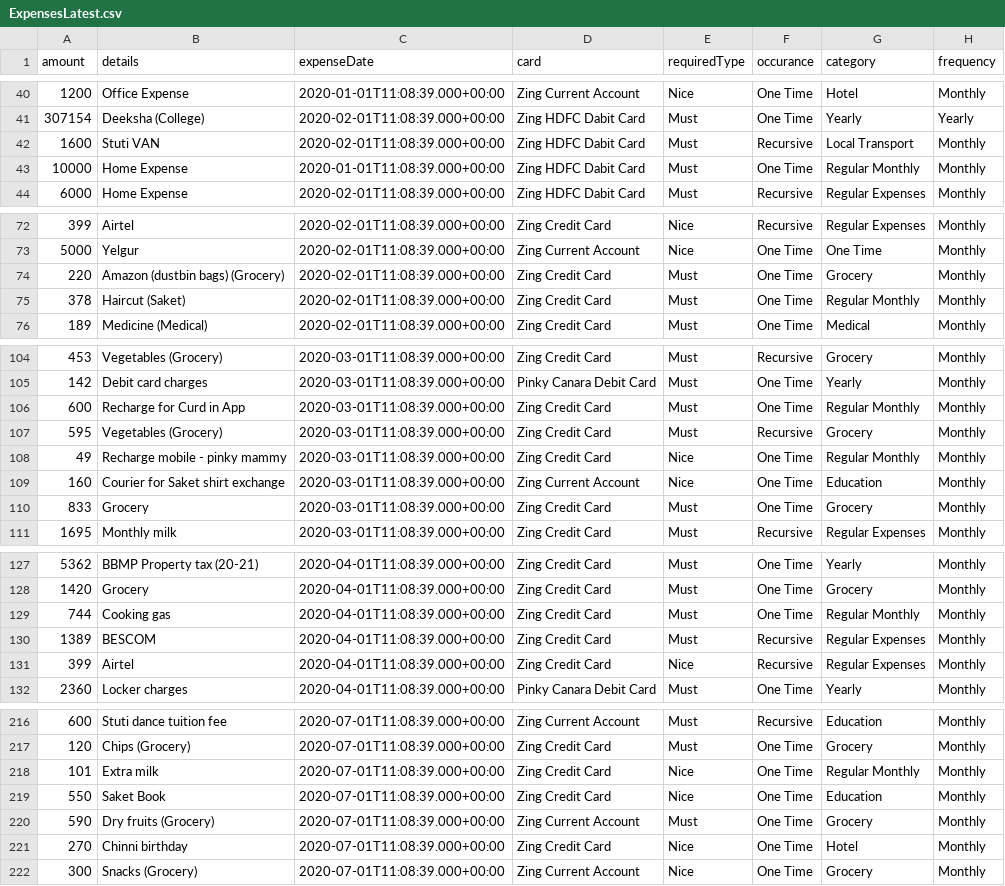
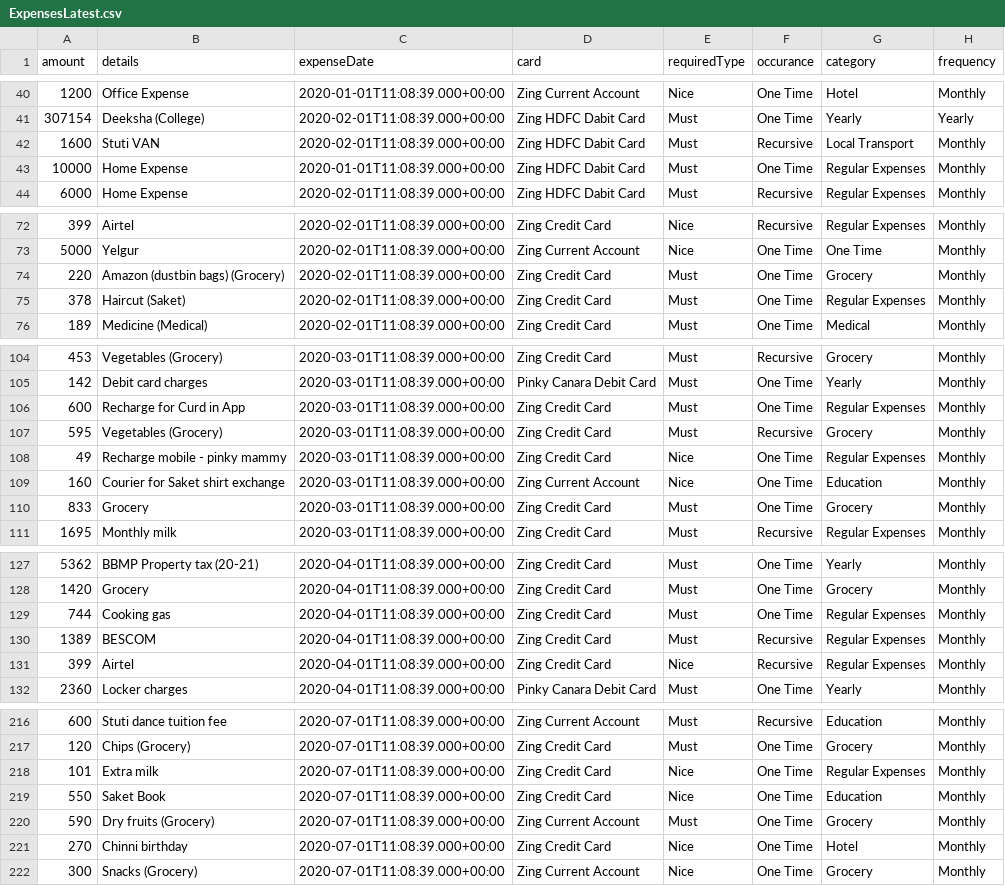
Before and after one commit to Zingade/xing-soft, a CSV file: imports/ExpensesLatest.csv, drawn as a sheet; only a part is shown, gaps mark what is left out; the diff covers the shown part only.

Commit message:
Expense Details in table

```diff
--- a/imports/ExpensesLatest.csv
+++ b/imports/ExpensesLatest.csv
@@ -42,3 +42,3 @@ amount,details,expenseDate,card,requiredType,occurance,category,frequency
 1600,Stuti VAN,2020-02-01T11:08:39.000+00:00,Zing HDFC Dabit Card,Must,Recursive,Local Transport,Monthly
-10000,Home Expense,2020-01-01T11:08:39.000+00:00,Zing HDFC Dabit Card,Must,One Time,Regular Monthly,Monthly
+10000,Home Expense,2020-01-01T11:08:39.000+00:00,Zing HDFC Dabit Card,Must,One Time,Regular Expenses,Monthly
 6000,Home Expense,2020-02-01T11:08:39.000+00:00,Zing HDFC Dabit Card,Must,Recursive,Regular Expenses,Monthly
@@ -74,3 +74,3 @@ amount,details,expenseDate,card,requiredType,occurance,category,frequency
 220,Amazon (dustbin bags) (Grocery),2020-02-01T11:08:39.000+00:00,Zing Credit Card,Must,One Time,Grocery,Monthly
-378,Haircut (Saket),2020-02-01T11:08:39.000+00:00,Zing Credit Card,Must,One Time,Regular Monthly,Monthly
+378,Haircut (Saket),2020-02-01T11:08:39.000+00:00,Zing Credit Card,Must,One Time,Regular Expenses,Monthly
 189,Medicine (Medical),2020-02-01T11:08:39.000+00:00,Zing Credit Card,Must,One Time,Medical,Monthly
@@ -105,5 +105,5 @@ amount,details,expenseDate,card,requiredType,occurance,category,frequency
 142,Debit card charges,2020-03-01T11:08:39.000+00:00,Pinky Canara Debit Card,Must,One Time,Yearly,Monthly
-600,Recharge for Curd in App,2020-03-01T11:08:39.000+00:00,Zing Credit Card,Must,One Time,Regular Monthly,Monthly
+600,Recharge for Curd in App,2020-03-01T11:08:39.000+00:00,Zing Credit Card,Must,One Time,Regular Expenses,Monthly
 595,Vegetables (Grocery),2020-03-01T11:08:39.000+00:00,Zing Credit Card,Must,Recursive,Grocery,Monthly
-49,Recharge mobile - pinky mammy,2020-03-01T11:08:39.000+00:00,Zing Credit Card,Nice,One Time,Regular Monthly,Monthly
+49,Recharge mobile - pinky mammy,2020-03-01T11:08:39.000+00:00,Zing Credit Card,Nice,One Time,Regular Expenses,Monthly
 160,Courier for Saket shirt exchange,2020-03-01T11:08:39.000+00:00,Zing Current Account,Nice,One Time,Education,Monthly
@@ -128,3 +128,3 @@ amount,details,expenseDate,card,requiredType,occurance,category,frequency
 1420,Grocery,2020-04-01T11:08:39.000+00:00,Zing Credit Card,Must,One Time,Grocery,Monthly
-744,Cooking gas,2020-04-01T11:08:39.000+00:00,Zing Credit Card,Must,One Time,Regular Monthly,Monthly
+744,Cooking gas,2020-04-01T11:08:39.000+00:00,Zing Credit Card,Must,One Time,Regular Expenses,Monthly
 1389,BESCOM,2020-04-01T11:08:39.000+00:00,Zing Credit Card,Must,Recursive,Regular Expenses,Monthly
@@ -217,3 +217,3 @@ amount,details,expenseDate,card,requiredType,occurance,category,frequency
 120,Chips (Grocery),2020-07-01T11:08:39.000+00:00,Zing Credit Card,Must,One Time,Grocery,Monthly
-101,Extra milk,2020-07-01T11:08:39.000+00:00,Zing Credit Card,Nice,One Time,Regular Monthly,Monthly
+101,Extra milk,2020-07-01T11:08:39.000+00:00,Zing Credit Card,Nice,One Time,Regular Expenses,Monthly
 550,Saket Book,2020-07-01T11:08:39.000+00:00,Zing Credit Card,Nice,One Time,Education,Monthly
```
Also changed, not shown: 4 edited cells elsewhere in this file, 10 other files.
